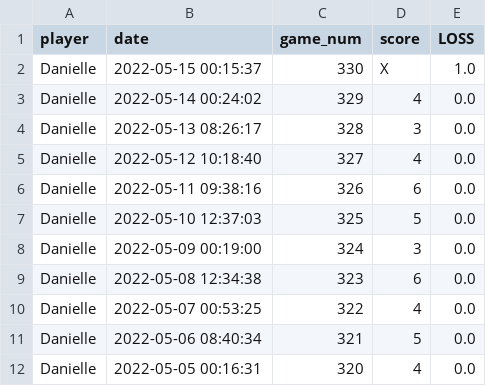
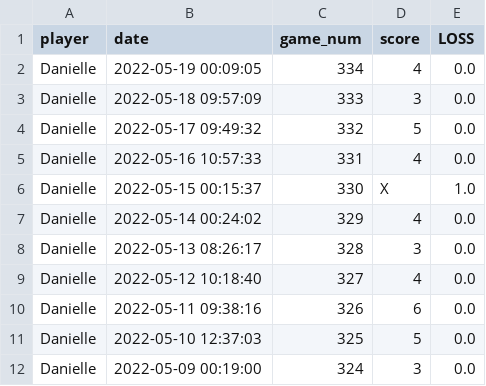
Before and after one commit to MichaelHarnett/WORDLEscoreboard, a CSV file: tables/danielledf.csv, drawn as a sheet; only a part is shown; the shorter side is filled out with more unchanged rows.

```diff
--- a/tables/danielledf.csv
+++ b/tables/danielledf.csv
@@ -1,2 +1,6 @@
 player,date,game_num,score,LOSS
+Danielle,2022-05-19 00:09:05,334,4,0.0
+Danielle,2022-05-18 09:57:09,333,3,0.0
+Danielle,2022-05-17 09:49:32,332,5,0.0
+Danielle,2022-05-16 10:57:33,331,4,0.0
 Danielle,2022-05-15 00:15:37,330,X,1.0
```
Also changed, not shown: tables/daniellewindf.csv, tables/josedf.csv, 12 other files.
